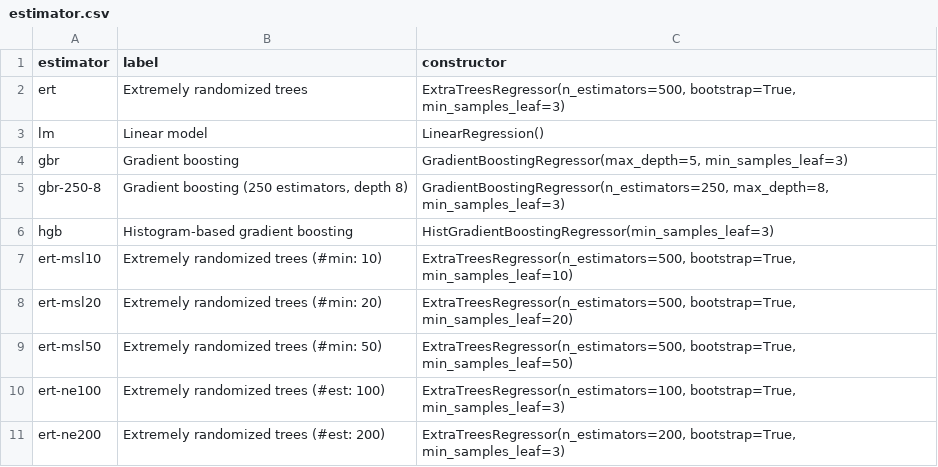
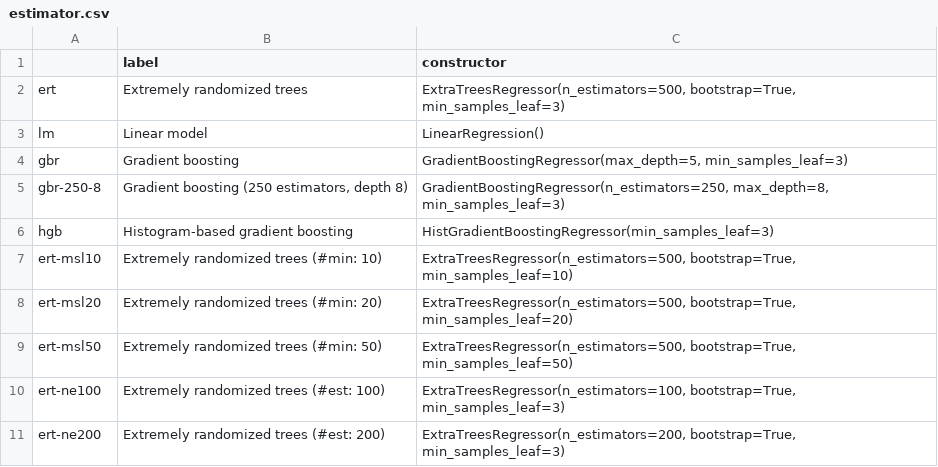
Before and after one commit to chrnolte/places-conus, a CSV file: docs/methods/estimation/cfg/estimator.csv, drawn as a sheet.

```diff
--- a/docs/methods/estimation/cfg/estimator.csv
+++ b/docs/methods/estimation/cfg/estimator.csv
@@ -1,2 +1,2 @@
-estimator,label,constructor
+,label,constructor
 ert,Extremely randomized trees,"ExtraTreesRegressor(n_estimators=500, bootstrap=True, min_samples_leaf=3)"
```
Also changed, not shown: docs/methods/estimation/cfg/model.csv, docs/methods/estimation/cfg/parceltype.csv, 4 other files.
